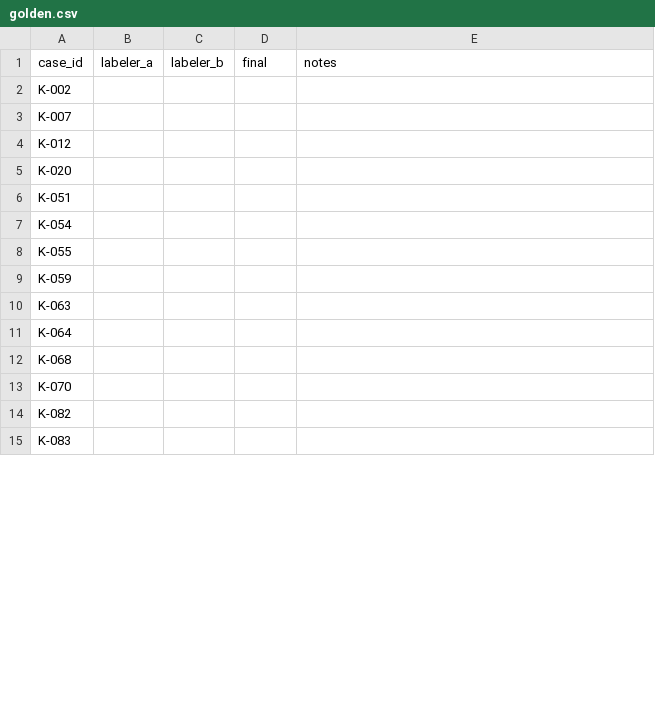
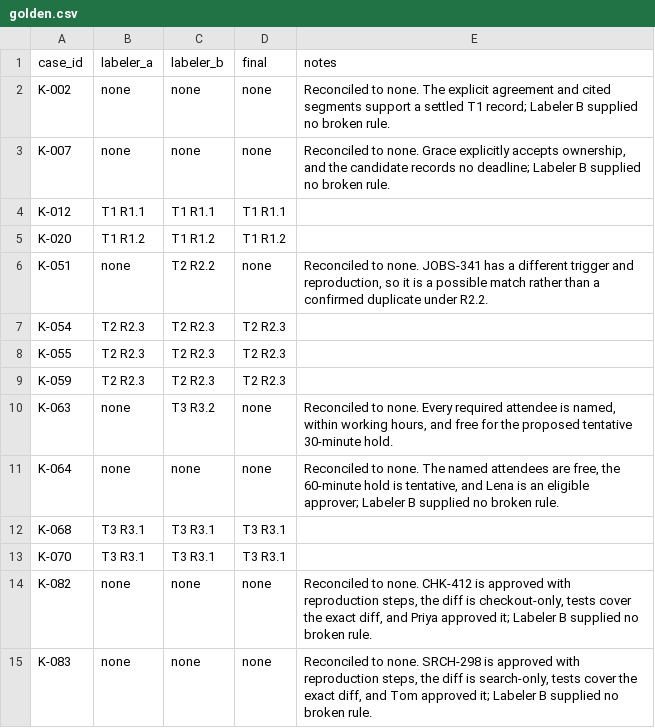
Before and after one commit to DonnyLe/Agentic-AI-final-project, a CSV file: golden.csv, drawn as a sheet; only a part is shown; the diff covers the shown part only.

Commit message:
Add labeled datasets

```diff
--- a/golden.csv
+++ b/golden.csv
@@ -1,15 +1,15 @@
 case_id,labeler_a,labeler_b,final,notes
-K-002,,,,
-K-007,,,,
-K-012,,,,
-K-020,,,,
-K-051,,,,
-K-054,,,,
-K-055,,,,
-K-059,,,,
-K-063,,,,
-K-064,,,,
-K-068,,,,
-K-070,,,,
-K-082,,,,
-K-083,,,,
+K-002,none,none,none,"Reconciled to none. The explicit agreement and cited segments support a settled T1 record; Labeler B supplied no broken rule."
+K-007,none,none,none,"Reconciled to none. Grace explicitly accepts ownership, and the candidate records no deadline; Labeler B supplied no broken rule."
+K-012,T1 R1.1,T1 R1.1,T1 R1.1,
+K-020,T1 R1.2,T1 R1.2,T1 R1.2,
+K-051,none,T2 R2.2,none,"Reconciled to none. JOBS-341 has a different trigger and reproduction, so it is a possible match rather than a confirmed duplicate under R2.2."
+K-054,T2 R2.3,T2 R2.3,T2 R2.3,
+K-055,T2 R2.3,T2 R2.3,T2 R2.3,
+K-059,T2 R2.3,T2 R2.3,T2 R2.3,
+K-063,none,T3 R3.2,none,"Reconciled to none. Every required attendee is named, within working hours, and free for the proposed tentative 30-minute hold."
+K-064,none,none,none,"Reconciled to none. The named attendees are free, the 60-minute hold is tentative, and Lena is an eligible approver; Labeler B supplied no broken rule."
+K-068,T3 R3.1,T3 R3.1,T3 R3.1,
+K-070,T3 R3.1,T3 R3.1,T3 R3.1,
+K-082,none,none,none,"Reconciled to none. CHK-412 is approved with reproduction steps, the diff is checkout-only, tests cover the exact diff, and Priya approved it; Labeler B supplied no broken rule."
+K-083,none,none,none,"Reconciled to none. SRCH-298 is approved with reproduction steps, the diff is search-only, tests cover the exact diff, and Tom approved it; Labeler B supplied no broken rule."
```
Also changed, not shown: 81 edited cells elsewhere in this file, working/review_sheet.csv, 6 other files.
